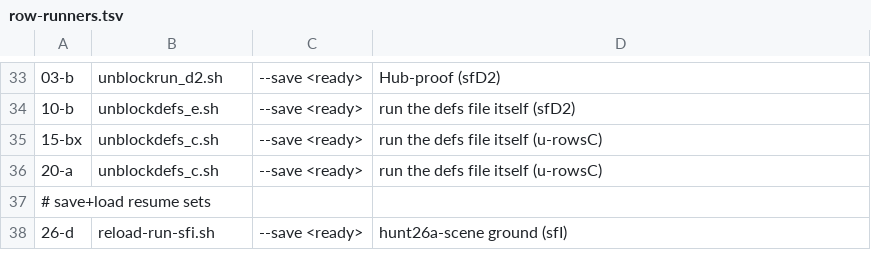
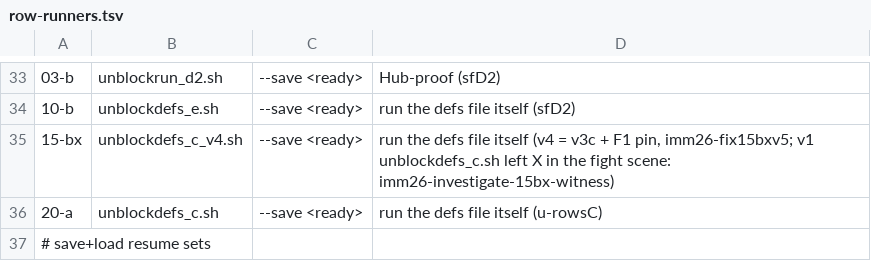
Before and after one commit to shaylanger/Kenshi-Stobe-Custom, a TSV file: tools/automation/row-runners.tsv, drawn as a sheet; only a part is shown, gaps mark what is left out; the shorter side is filled out with more unchanged rows.

```diff
--- a/tools/automation/row-runners.tsv
+++ b/tools/automation/row-runners.tsv
@@ -34,3 +34,3 @@
 10-b | unblockdefs_e.sh | --save <ready> | run the defs file itself (sfD2)
-15-bx | unblockdefs_c.sh | --save <ready> | run the defs file itself (u-rowsC)
+15-bx | unblockdefs_c_v4.sh | --save <ready> | run the defs file itself (v4 = v3c + F1 pin, imm26-fix15bxv5; v1 unblockdefs_c.sh left X in the fight scene: imm26-investigate-15bx-witness)
 20-a | unblockdefs_c.sh | --save <ready> | run the defs file itself (u-rowsC)
```
